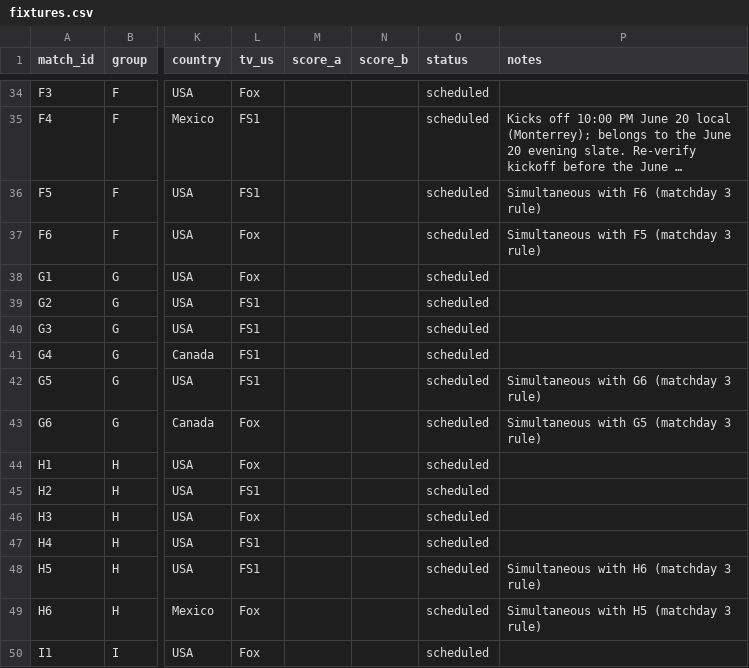
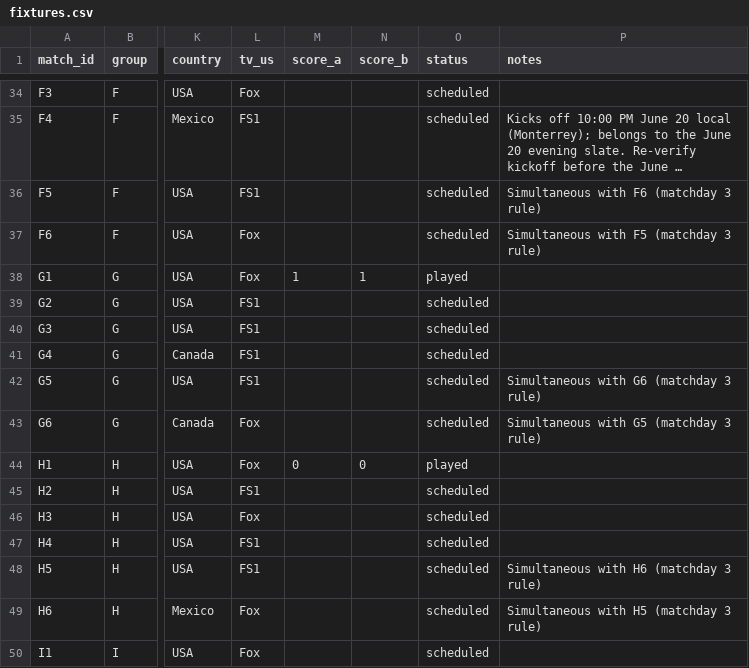
Before and after one commit to alxgriff/wc26-hub, a CSV file: data/fixtures.csv, drawn as a sheet; only a part is shown, gaps mark what is left out; long unchanged cells end in …; the diff names each change by its address in the sheet, - before the commit and + after, or states it on an @@ line.

```diff
--- a/data/fixtures.csv
+++ b/data/fixtures.csv
-M38 (score_a): (empty)
+M38 (score_a): 1
-N38 (score_b): (empty)
+N38 (score_b): 1
-O38 (status): scheduled
+O38 (status): played
-M44 (score_a): (empty)
+M44 (score_a): 0
-N44 (score_b): (empty)
+N44 (score_b): 0
-O44 (status): scheduled
+O44 (status): played
```
Also changed, not shown: data/picks_log.csv, 27 other files.
